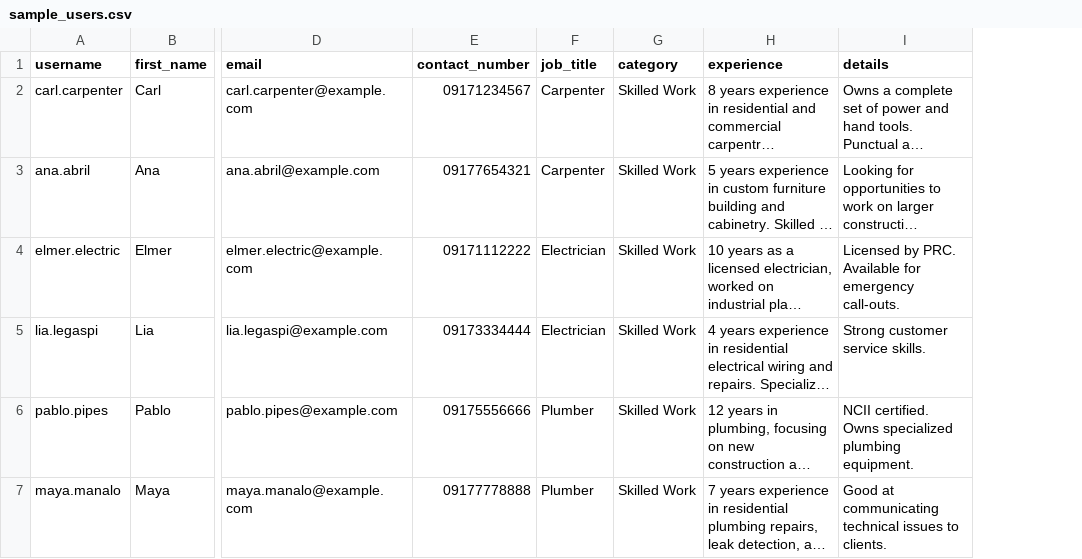
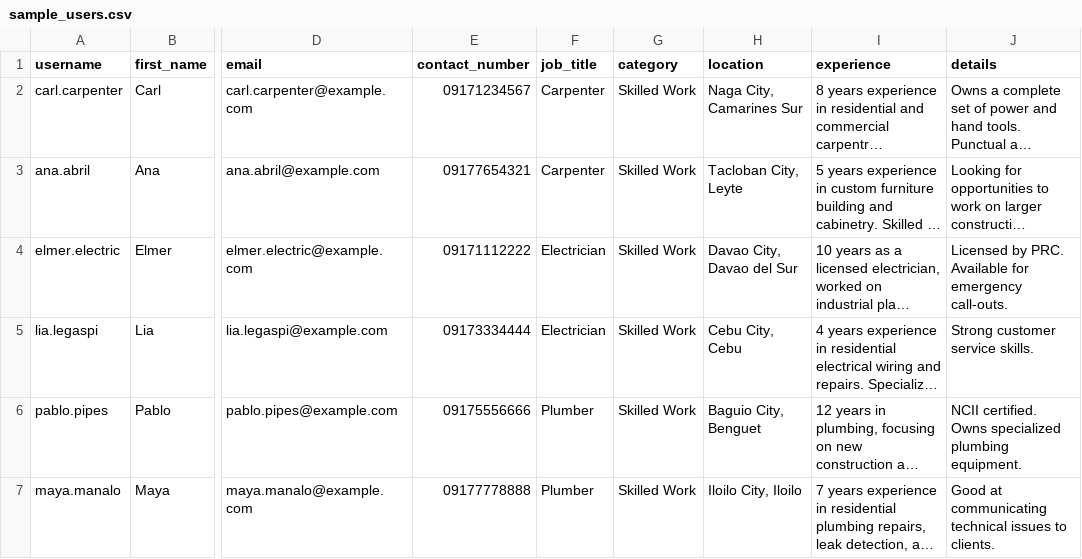
Before and after one commit to rianadb/eng30-HireWired, a CSV file: src/data/sample_users.csv, drawn as a sheet; only a part is shown, gaps mark what is left out; long unchanged cells end in …; the diff covers the shown part only; the diff names each change by its address in the sheet, - before the commit and + after, or states it on an @@ line.

Commit message:
add location to workers

```diff
--- a/src/data/sample_users.csv
+++ b/src/data/sample_users.csv
+column H (location), rows 2-7: Naga City, Camarines Sur | Tacloban City, Leyte | Davao City, Davao del Sur | Cebu City, Cebu | Baguio City, Benguet | Iloilo City, Iloilo
```
Also changed, not shown: 6 edited cells elsewhere in this file, src/data/sample_jobs.csv, 9 other files.
